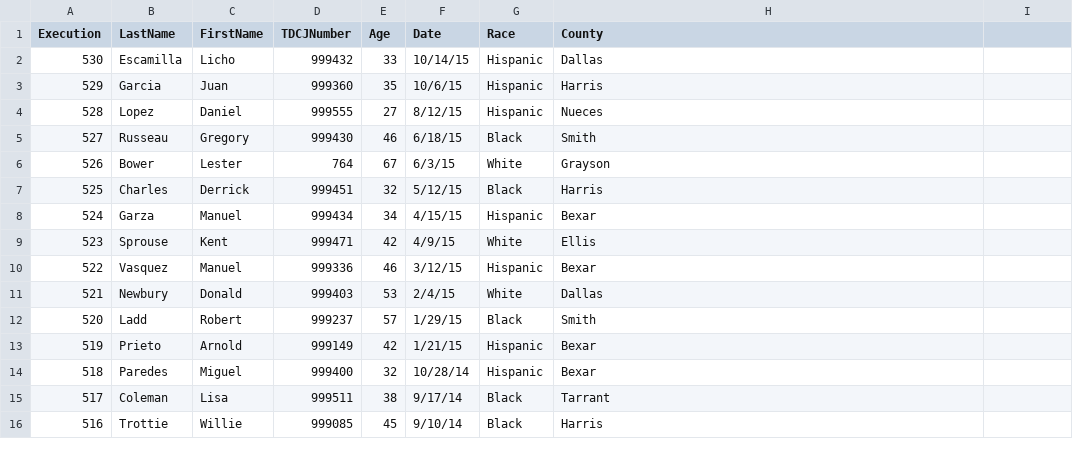
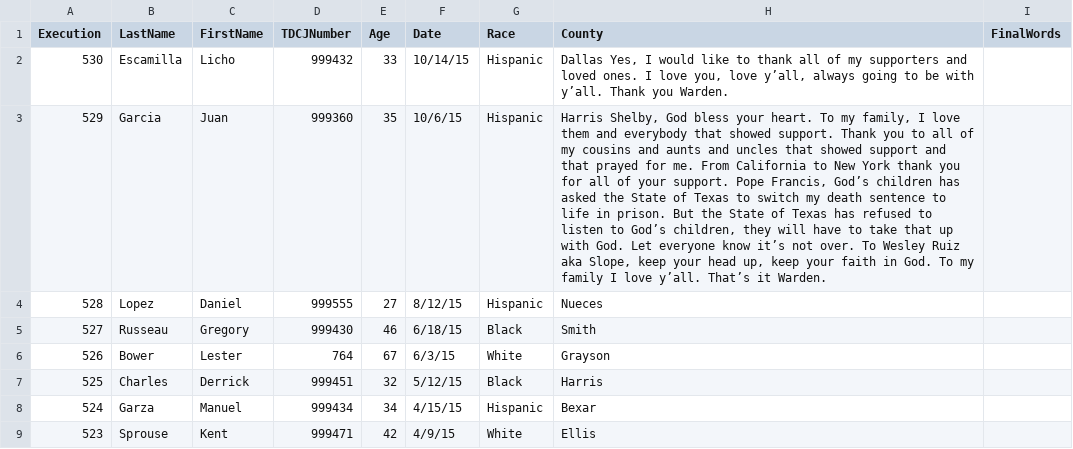
Before and after one commit to gitguddd/gitguddd, a TSV file: finalwords.tsv, drawn as a sheet; only a part is shown; the shorter side is filled out with more unchanged rows; the diff names each change by its address in the sheet, - before the commit and + after, or states it on an @@ line.

Commit message:
Update finalwords.tsv

```diff
--- a/finalwords.tsv
+++ b/finalwords.tsv
-I1: (empty)
+I1: FinalWords
-H2 (County): Dallas
+H2 (County): Dallas Yes, I would like to thank all of my supporters and loved ones. I love you, love y’all, always going to be with y’all. Thank you Warden.
-H3 (County): Harris
+H3 (County): Harris Shelby, God bless your heart. To my family, I love them and everybody that showed support. Thank you to all of my cousins and aunts and uncles that showed support and that prayed for me. From California to New York thank you for all of your support. Pope Francis, God’s children has asked the State of Texas to switch my death sentence to life in prison. But the State of Texas has refused to listen to God’s children, they will have to take that up with God. Let everyone know it’s not over. To Wesley Ruiz aka Slope, keep your head up, keep your faith in God. To my family I love y’all. That’s it Warden.
```
